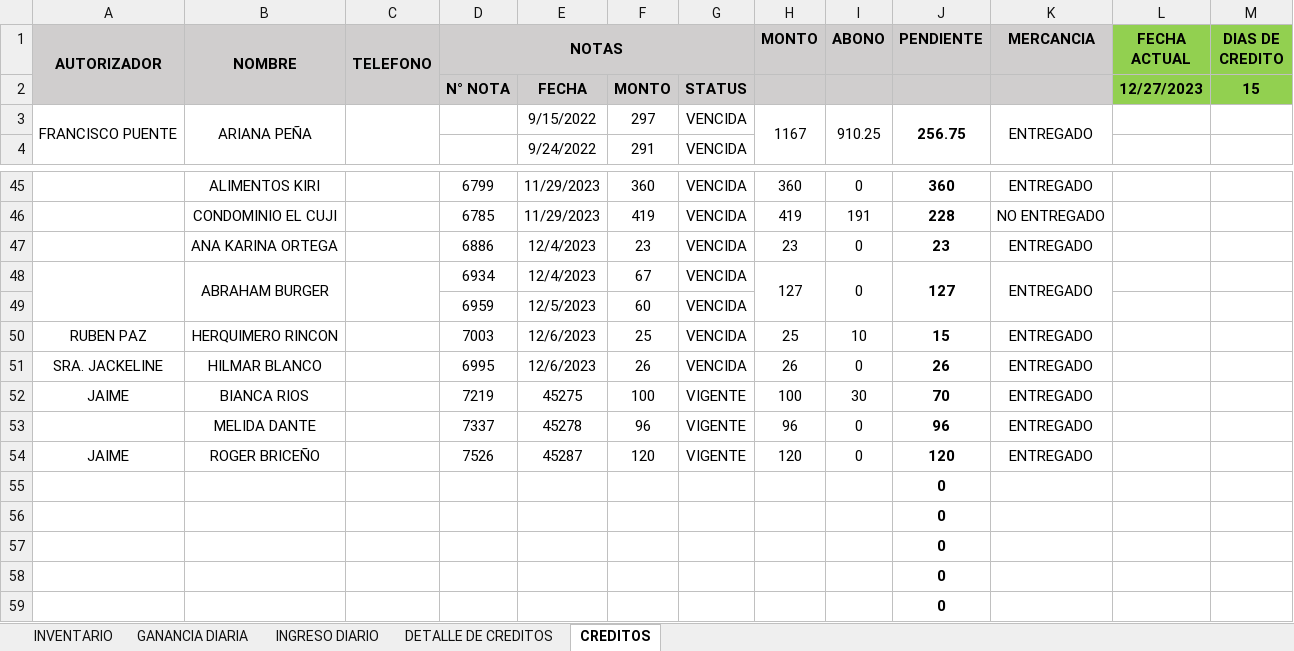
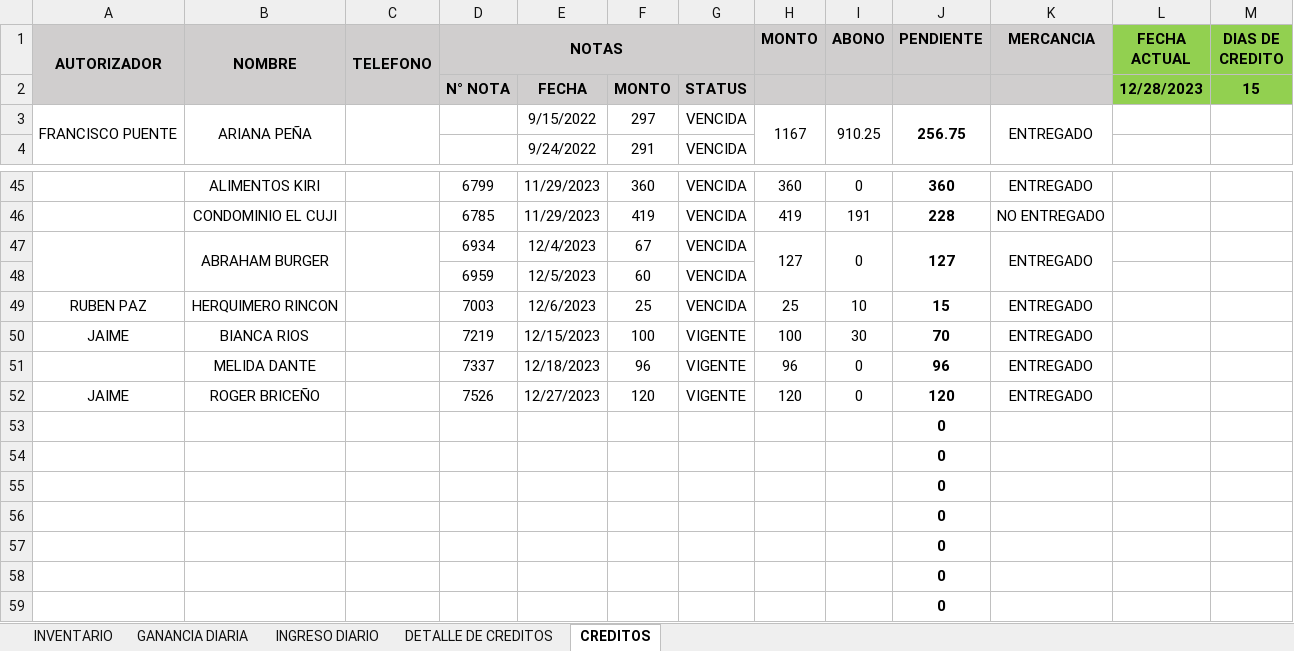
Before and after one commit to JPuente25/Proinca, an Excel workbook: LISTA DE PRODUCTOS PROINCA.xlsx, sheet CREDITOS, drawn as a sheet; only a part is shown, gaps mark what is left out; the shorter side is filled out with more unchanged rows; values as stored, in another font and other column widths than the file's, no borders; conditional formats not drawn; removed rows and columns are numbered as before the commit, all else as after; the diff names each change by its address in the sheet, - before the commit and + after, or states it on an @@ line.

```diff
--- a/LISTA DE PRODUCTOS PROINCA.xlsx (sheet CREDITOS)
+++ b/LISTA DE PRODUCTOS PROINCA.xlsx (sheet CREDITOS)
-L2 (FECHA ACTUAL): 12/27/2023
+L2 (FECHA ACTUAL): 12/28/2023
-row 47:  | ANA KARINA ORTEGA |  | 6886 | 12/4/2023 | 23 | VENCIDA | 23 | 0 | 23 | ENTREGADO
-row 51: SRA. JACKELINE | HILMAR BLANCO |  | 6995 | 12/6/2023 | 26 | VENCIDA | 26 | 0 | 26 | ENTREGADO
-E50: 45275
+E50: 12/15/2023
-E51: 45278
+E51: 12/18/2023
-E52: 45287
+E52: 12/27/2023
```
Also changed, not shown: sheet DETALLE DE CREDITOS, sheet GANANCIA DIARIA, sheet INGRESO DIARIO, formulas that keep their value, hidden cells.
